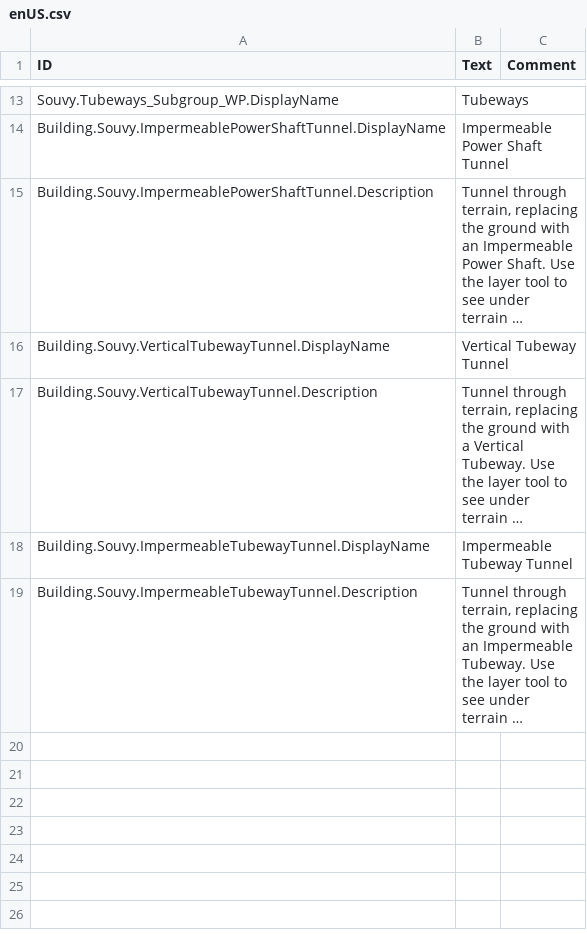
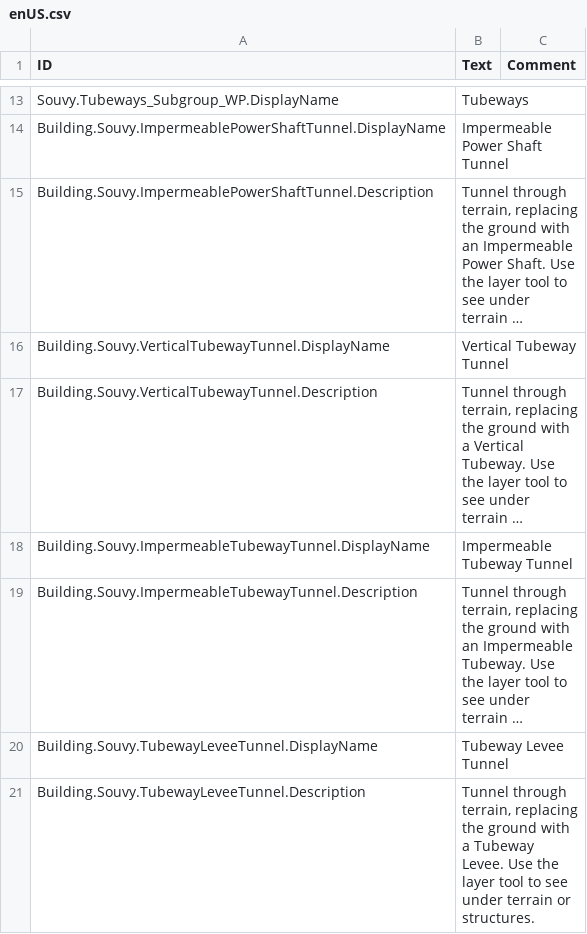
Before and after one commit to souvikpodder/Souvy-Whitepaws, a CSV file: version-1.0.0/Localizations/enUS.csv, drawn as a sheet; only a part is shown, gaps mark what is left out; long unchanged cells end in …; the diff names each change by its address in the sheet, - before the commit and + after, or states it on an @@ line.

Commit message:
feat: replace ImpermeableTubeway with TubewayLevee, add material overrides and tunnel specs

```diff
--- a/version-1.0.0/Localizations/enUS.csv
+++ b/version-1.0.0/Localizations/enUS.csv
+row 20: Building.Souvy.TubewayLeveeTunnel.DisplayName | Tubeway Levee Tunnel
+row 21: Building.Souvy.TubewayLeveeTunnel.Description | Tunnel through terrain, replacing the ground with a Tubeway Levee. Use the layer tool to see under terrain or structures.
```
Also changed, not shown: version-1.1.0/Localizations/enUS.csv, 18 other files.
